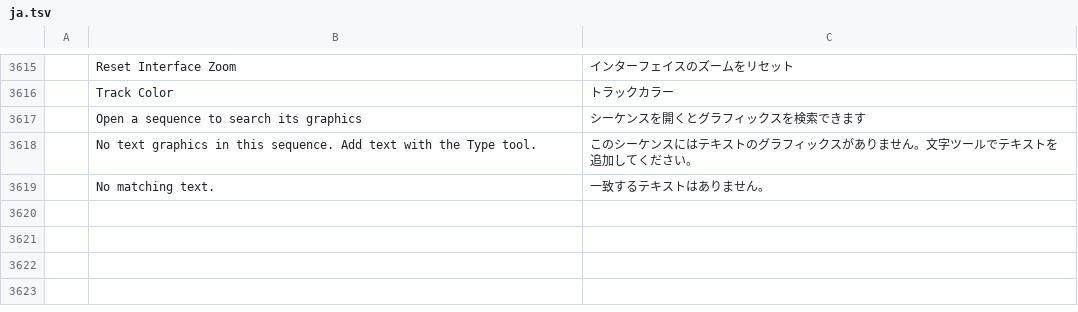
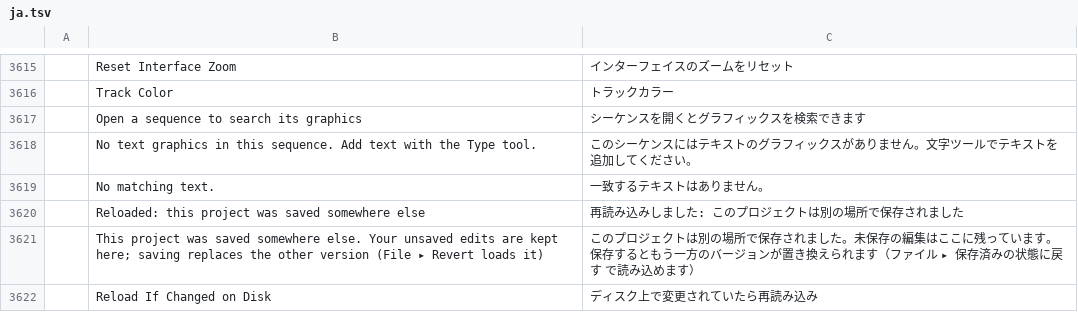
Before and after one commit to dspvmedia/dspv-cut, a TSV file: crates/ui-egui/src/i18n/ja.tsv, drawn as a sheet; only a part is shown, gaps mark what is left out; the diff names each change by its address in the sheet, - before the commit and + after, or states it on an @@ line.

```diff
--- a/crates/ui-egui/src/i18n/ja.tsv
+++ b/crates/ui-egui/src/i18n/ja.tsv
+row 3620:  | Reloaded: this project was saved somewhere else | 再読み込みしました: このプロジェクトは別の場所で保存されました
+row 3621:  | This project was saved somewhere else. Your unsaved edits are kept here; saving replaces the other version (File ▸ Revert loads it) | このプロジェクトは別の場所で保存されました。未保存の編集はここに残っています。保存するともう一方のバージョンが置き換えられます（ファイル ▸ 保存済みの状態に戻す で読み込めます）
+row 3622:  | Reload If Changed on Disk | ディスク上で変更されていたら再読み込み
```
Also changed, not shown: crates/ui-egui/src/i18n/de.tsv, crates/ui-egui/src/i18n/es.tsv, 10 other files.
